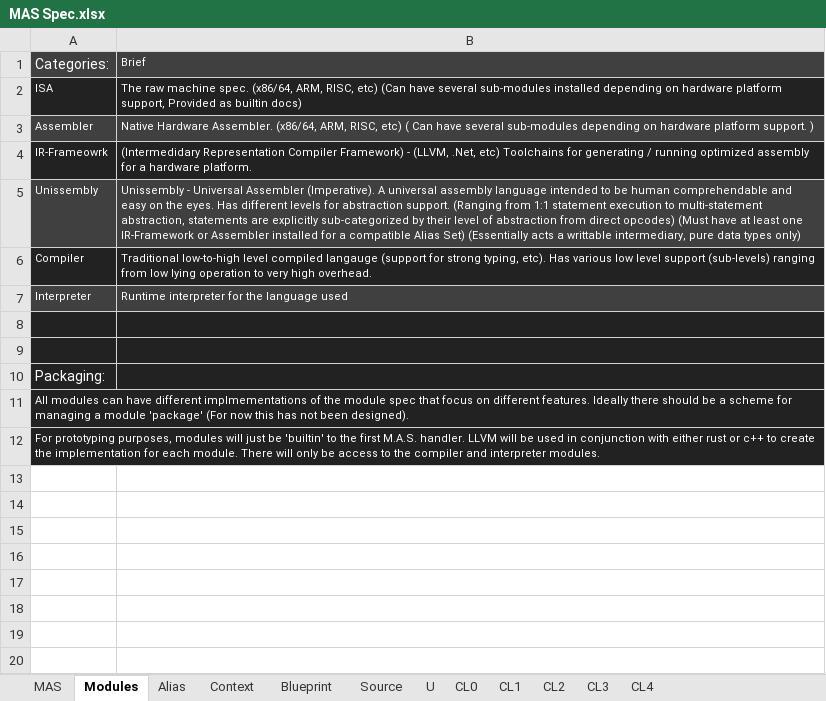
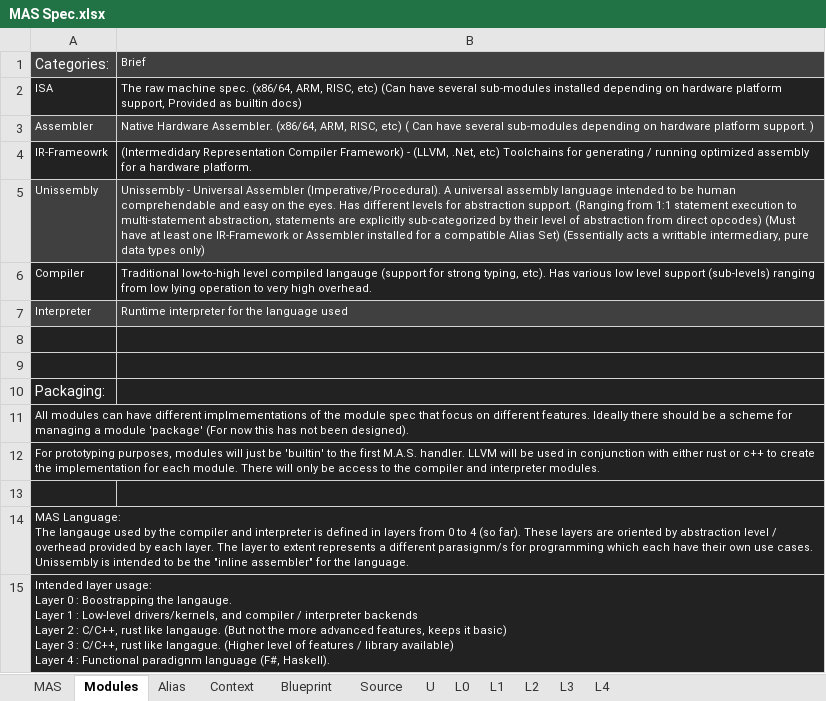
Before and after one commit to Ed94/SectoredLang, an Excel workbook: MAS Spec.xlsx, sheet Modules, drawn as a sheet; values as stored, in another font and other column widths than the file's, no borders; ↵ is a line break in a cell; the diff names each change by its address in the sheet, - before the commit and + after, or states it on an @@ line.

```diff
--- a/MAS Spec.xlsx (sheet Modules)
+++ b/MAS Spec.xlsx (sheet Modules)
-sheet tab: CL0
+sheet tab: L0
-sheet tab: CL1
+sheet tab: L1
-sheet tab: CL2
+sheet tab: L2
-sheet tab: CL3
+sheet tab: L3
-sheet tab: CL4
+sheet tab: L4
-B5: …Universal Assembler (Imperative). A universal…
+B5: …Universal Assembler (Imperative/Procedural). A universal…
+row 13: (empty)
+row 14: MAS Language: ↵ The langauge used by the compiler and interpreter is defined in layers from 0 to 4 (so far). These layers are oriented by abstraction level / overhead provided by each layer. The layer to extent represents a different parasignm/s for programming which each have their own use cases. ↵ Unissembly is intended to be the "inline assembler" for the language.
+row 15: Intended layer usage: ↵ Layer 0 : Boostrapping the langauge. ↵ Layer 1 : Low-level drivers/kernels, and compiler / interpreter backends ↵ Layer 2 : C/C++, rust like langauge. (But not the more advanced features, keeps it basic) ↵ Layer 3 : C/C++, rust like langague. (Higher level of features / library available) ↵ Layer 4 : Functional paradignm language (F#, Haskell).
```
Also changed, not shown: sheet L4, sheet L3, sheet L0.
